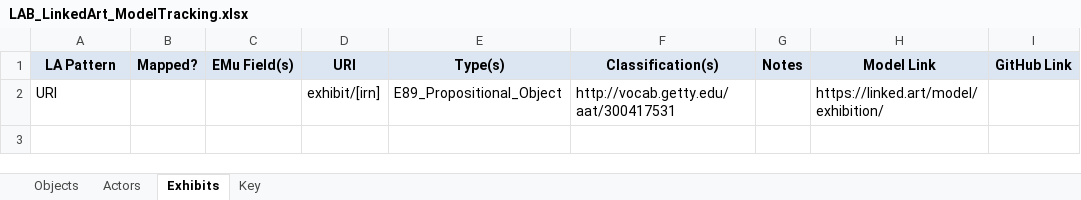
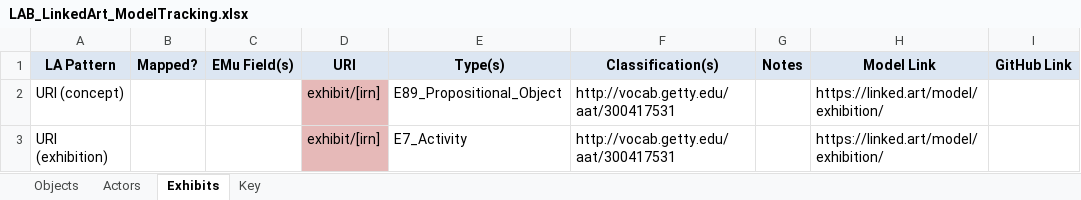
Before and after one commit to IMAmuseum/LinkedArt, an Excel workbook: Documentation/LAB_LinkedArt_ModelTracking.xlsx, sheet Exhibits, drawn as a sheet; values as stored, in another font and other column widths than the file's, no borders; the diff names each change by its address in the sheet, - before the commit and + after, or states it on an @@ line.

Commit message:
Update LAB_LinkedArt_ModelTracking.xlsx

```diff
--- a/Documentation/LAB_LinkedArt_ModelTracking.xlsx (sheet Exhibits)
+++ b/Documentation/LAB_LinkedArt_ModelTracking.xlsx (sheet Exhibits)
-A2 (LA Pattern): URI
+A2 (LA Pattern): URI (concept)
-D2 fill: none
+D2 fill: #E6B9B8
+row 3: URI (exhibition) |  |  | exhibit/[irn] | E7_Activity | http://vocab.getty.edu/aat/300417531 |  | https://linked.art/model/exhibition/
```
